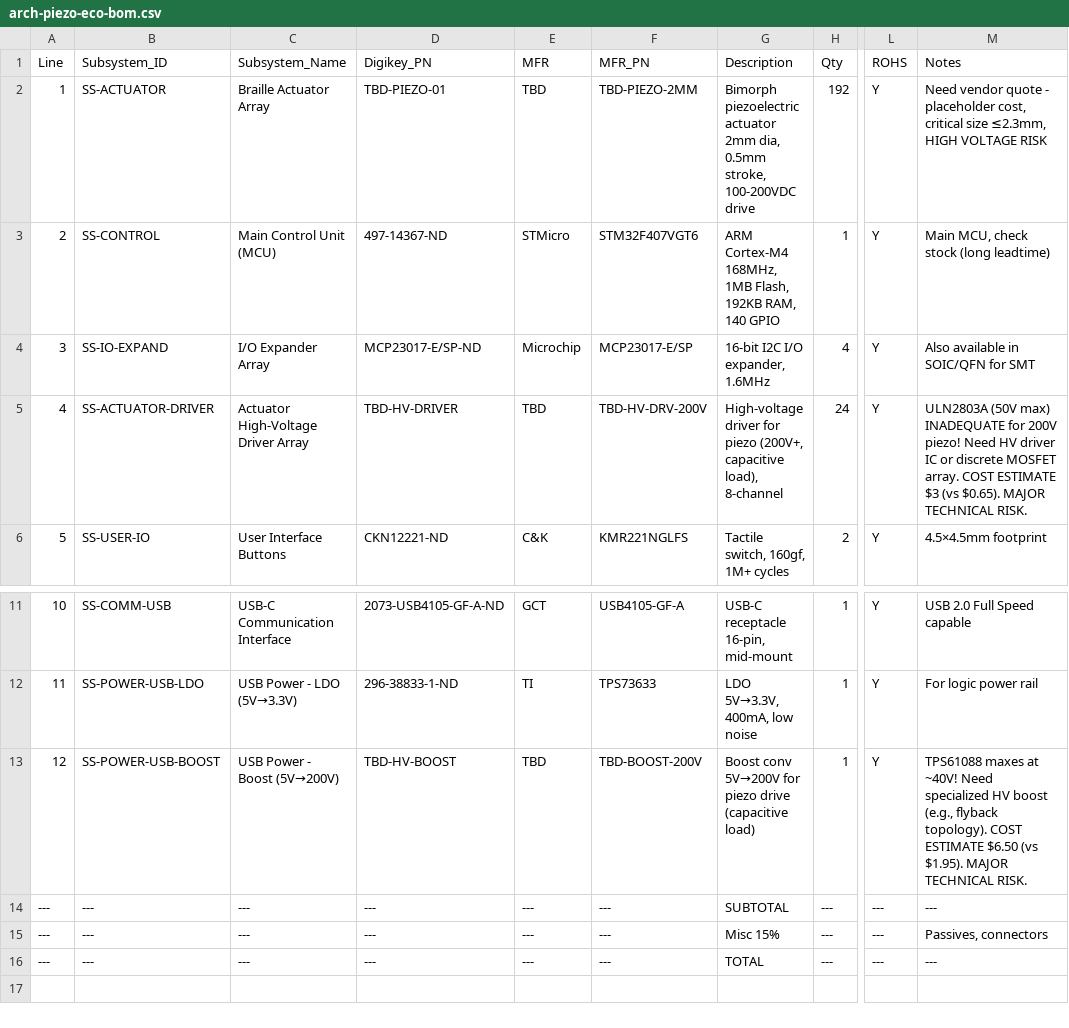
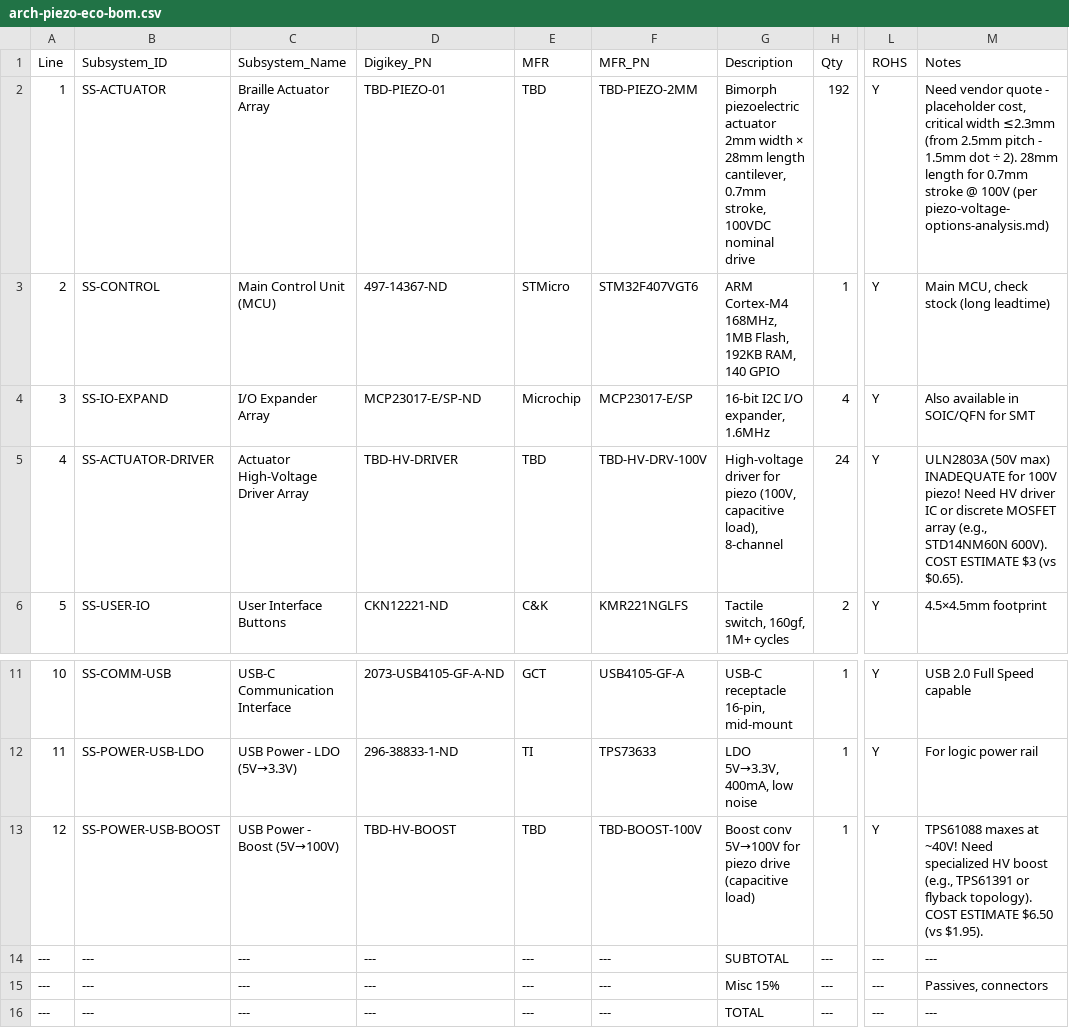
Before and after one commit to unbedded/lam-ee5-presentation, a CSV file: artifacts/bom/arch-piezo-eco-bom.csv, drawn as a sheet; only a part is shown, gaps mark what is left out; the diff names each change by its address in the sheet, - before the commit and + after, or states it on an @@ line.

```diff
--- a/artifacts/bom/arch-piezo-eco-bom.csv
+++ b/artifacts/bom/arch-piezo-eco-bom.csv
-G2 (Description): …actuator 2mm dia, 0.5mm stroke, 100-200VDC drive
+G2 (Description): …actuator 2mm width × 28mm length cantilever, 0.7mm stroke, 100VDC nominal drive
-M2 (Notes): …cost, critical size ≤2.3mm, HIGH VOLTAGE RISK
+M2 (Notes): …cost, critical width ≤2.3mm (from 2.5mm pitch - 1.5mm dot ÷ 2). 28mm length for 0.7mm stroke @ 100V (per piezo-voltage-options-analysis.md)
-F5 (MFR_PN): TBD-HV-DRV-200V
+F5 (MFR_PN): TBD-HV-DRV-100V
-G5 (Description): …for piezo (200V+, capacitive load),…
+G5 (Description): …for piezo (100V, capacitive load),…
-M5 (Notes): …INADEQUATE for 200V piezo! Need HV driver IC or discrete MOSFET array. COST ESTIMATE $3 (vs $0.65). MAJOR TECHNICAL RISK.
+M5 (Notes): …INADEQUATE for 100V piezo! Need HV driver IC or discrete MOSFET array (e.g., STD14NM60N 600V). COST ESTIMATE $3 (vs $0.65).
-C13 (Subsystem_Name): USB Power - Boost (5V→200V)
+C13 (Subsystem_Name): USB Power - Boost (5V→100V)
-F13 (MFR_PN): TBD-BOOST-200V
+F13 (MFR_PN): TBD-BOOST-100V
-G13 (Description): Boost conv 5V→200V for piezo…
+G13 (Description): Boost conv 5V→100V for piezo…
-M13 (Notes): …boost (e.g., flyback topology). COST ESTIMATE $6.50 (vs $1.95). MAJOR TECHNICAL RISK.
+M13 (Notes): …boost (e.g., TPS61391 or flyback topology). COST ESTIMATE $6.50 (vs $1.95).
```
Also changed, not shown: artifacts/bom/arch-piezo-dlx-bom.csv, source/parts.csv, 21 other files.
